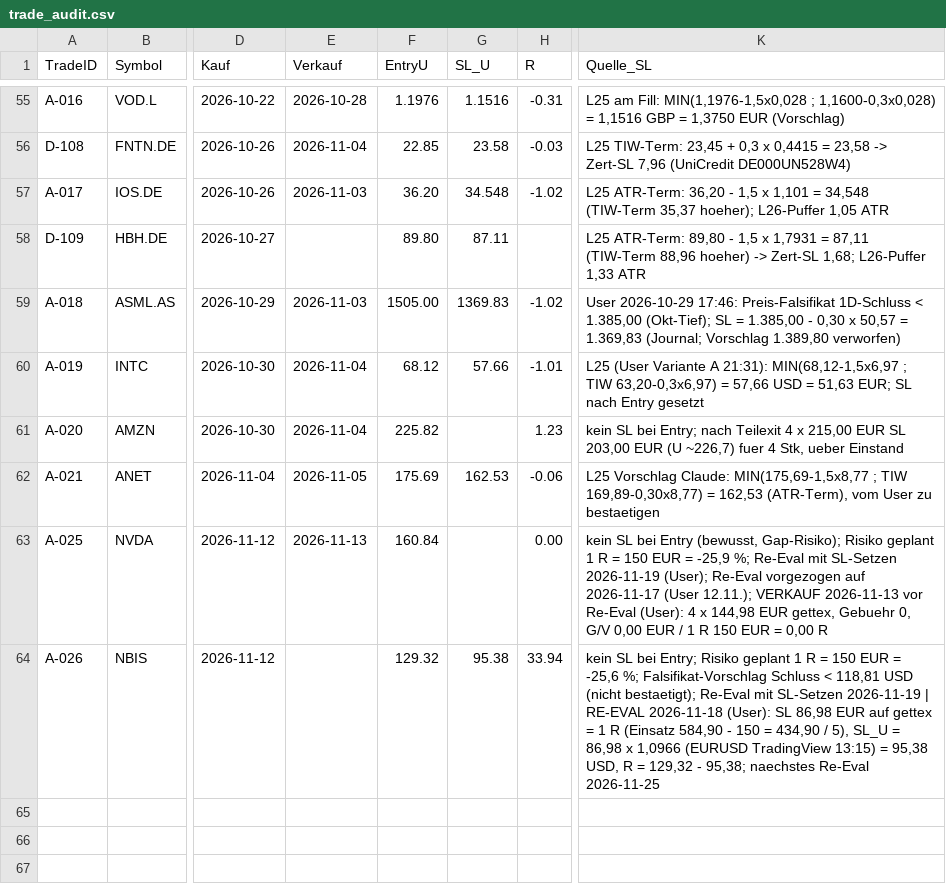
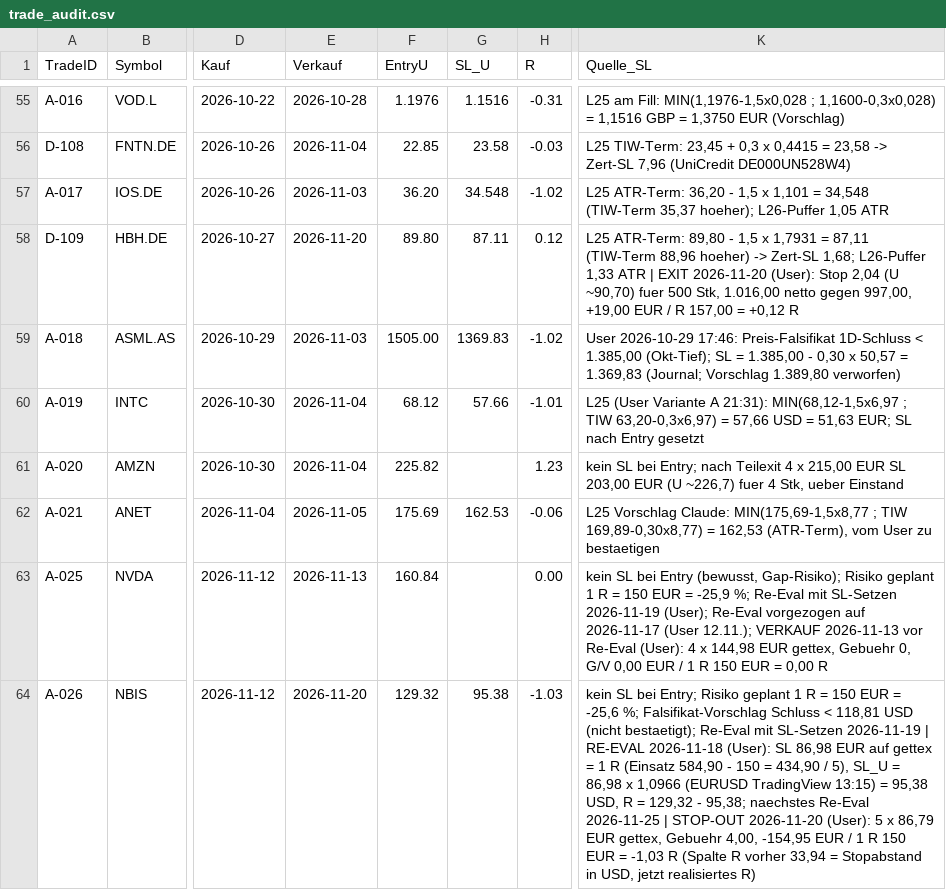
Before and after one commit to Mathematthias/Derivate-Trading-Automatisierung, a CSV file: marketdata-pipeline/state/trade_audit.csv, drawn as a sheet; only a part is shown, gaps mark what is left out; the diff names each change by its address in the sheet, - before the commit and + after, or states it on an @@ line.

```diff
--- a/marketdata-pipeline/state/trade_audit.csv
+++ b/marketdata-pipeline/state/trade_audit.csv
-E58 (Verkauf): (empty)
+E58 (Verkauf): 2026-11-20
-H58 (R): (empty)
+H58 (R): 0.12
-K58 (Quelle_SL): …1,33 ATR
+K58 (Quelle_SL): …1,33 ATR | EXIT 2026-11-20 (User): Stop 2,04 (U ~90,70) fuer 500 Stk, 1.016,00 netto gegen 997,00, +19,00 EUR / R 157,00 = +0,12 R
-E64 (Verkauf): (empty)
+E64 (Verkauf): 2026-11-20
-H64 (R): 33.94
+H64 (R): -1.03
-K64 (Quelle_SL): …Re-Eval 2026-11-25
+K64 (Quelle_SL): …Re-Eval 2026-11-25 | STOP-OUT 2026-11-20 (User): 5 x 86,79 EUR gettex, Gebuehr 4,00, -154,95 EUR / 1 R 150 EUR = -1,03 R (Spalte R vorher 33,94 = Stopabstand in USD, jetzt realisiertes R)
```
Also changed, not shown: 2 other files.
